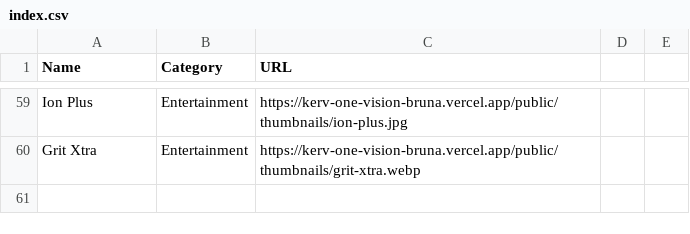
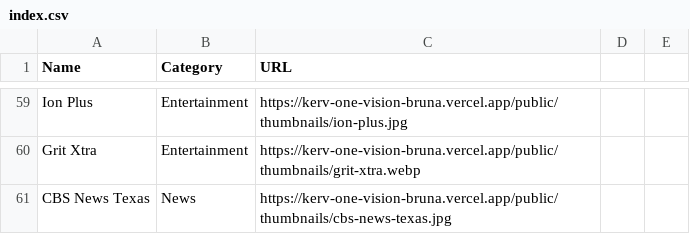
Before and after one commit to bruna875/bruna-personal-workspace, a CSV file: public/thumbnails/index.csv, drawn as a sheet; only a part is shown, gaps mark what is left out.

Commit message:
Add CBS News Texas thumbnail

```diff
--- a/public/thumbnails/index.csv
+++ b/public/thumbnails/index.csv
@@ -60 +60,2 @@ Name,Category,URL
 "Grit Xtra","Entertainment","https://kerv-one-vision-bruna.vercel.app/public/thumbnails/grit-xtra.webp"
+"CBS News Texas","News","https://kerv-one-vision-bruna.vercel.app/public/thumbnails/cbs-news-texas.jpg"
```
Also changed, not shown: 1 other file.
